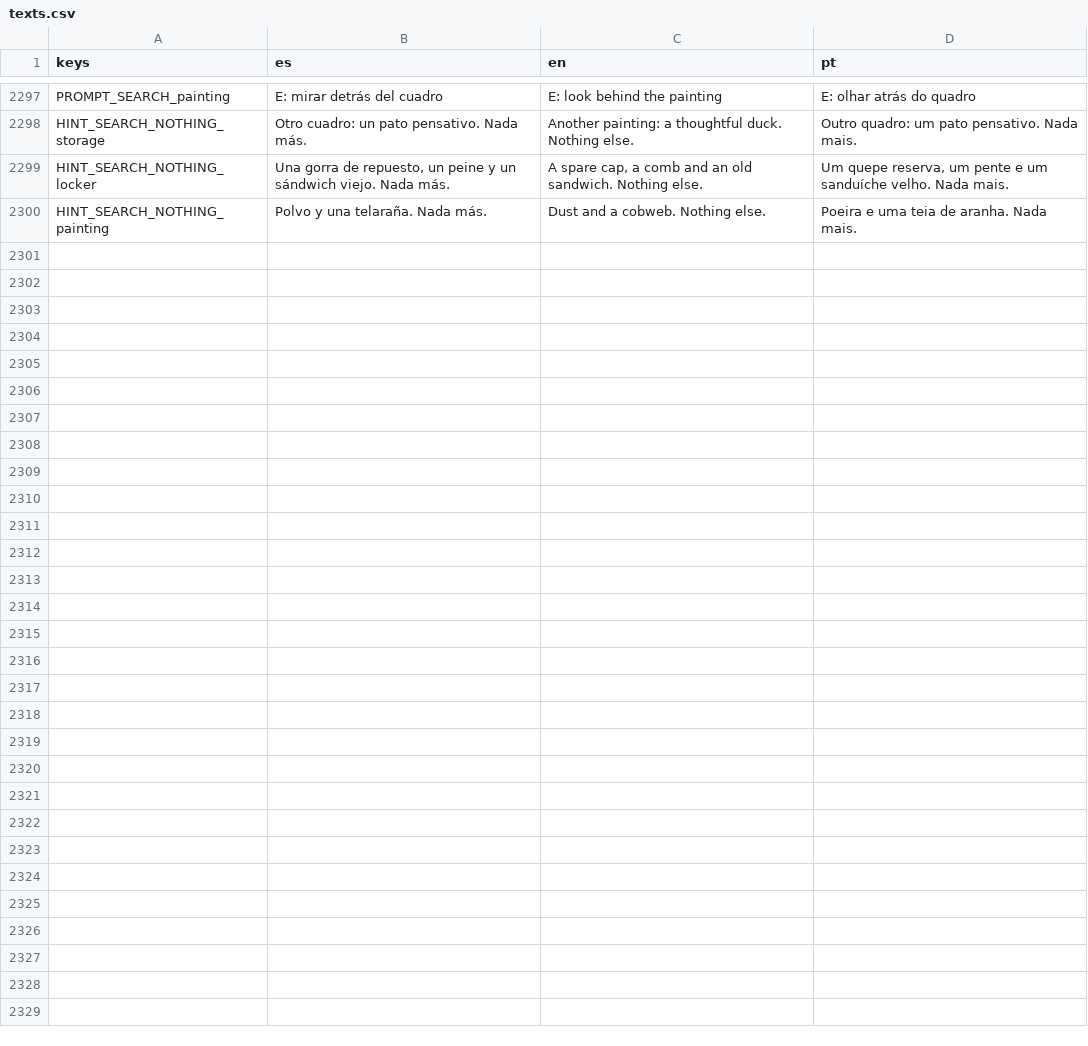
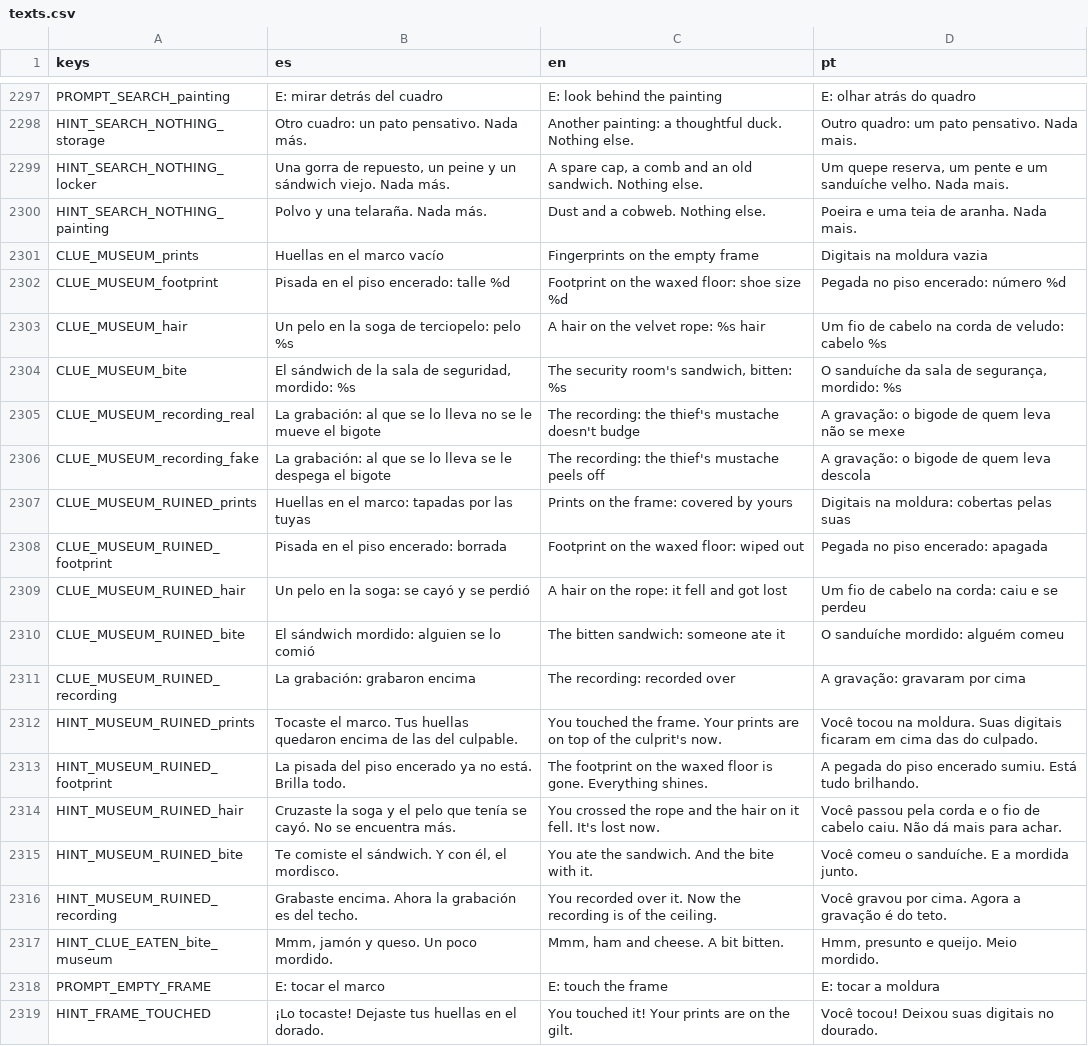
Before and after one commit to cristiangelini/BPD, a CSV file: translations/texts.csv, drawn as a sheet; only a part is shown, gaps mark what is left out; the diff covers the shown part only.

```diff
--- a/translations/texts.csv
+++ b/translations/texts.csv
@@ -2300 +2300,20 @@ HINT_SEARCH_NOTHING_locker,"Una gorra de repuesto, un peine y un sándwich viejo
 HINT_SEARCH_NOTHING_painting,"Polvo y una telaraña. Nada más.","Dust and a cobweb. Nothing else.","Poeira e uma teia de aranha. Nada mais."
+CLUE_MUSEUM_prints,"Huellas en el marco vacío","Fingerprints on the empty frame","Digitais na moldura vazia"
+CLUE_MUSEUM_footprint,"Pisada en el piso encerado: talle %d","Footprint on the waxed floor: shoe size %d","Pegada no piso encerado: número %d"
+CLUE_MUSEUM_hair,"Un pelo en la soga de terciopelo: pelo %s","A hair on the velvet rope: %s hair","Um fio de cabelo na corda de veludo: cabelo %s"
+CLUE_MUSEUM_bite,"El sándwich de la sala de seguridad, mordido: %s","The security room's sandwich, bitten: %s","O sanduíche da sala de segurança, mordido: %s"
+CLUE_MUSEUM_recording_real,"La grabación: al que se lo lleva no se le mueve el bigote","The recording: the thief's mustache doesn't budge","A gravação: o bigode de quem leva não se mexe"
+CLUE_MUSEUM_recording_fake,"La grabación: al que se lo lleva se le despega el bigote","The recording: the thief's mustache peels off","A gravação: o bigode de quem leva descola"
+CLUE_MUSEUM_RUINED_prints,"Huellas en el marco: tapadas por las tuyas","Prints on the frame: covered by yours","Digitais na moldura: cobertas pelas suas"
+CLUE_MUSEUM_RUINED_footprint,"Pisada en el piso encerado: borrada","Footprint on the waxed floor: wiped out","Pegada no piso encerado: apagada"
+CLUE_MUSEUM_RUINED_hair,"Un pelo en la soga: se cayó y se perdió","A hair on the rope: it fell and got lost","Um fio de cabelo na corda: caiu e se perdeu"
+CLUE_MUSEUM_RUINED_bite,"El sándwich mordido: alguien se lo comió","The bitten sandwich: someone ate it","O sanduíche mordido: alguém comeu"
+CLUE_MUSEUM_RUINED_recording,"La grabación: grabaron encima","The recording: recorded over","A gravação: gravaram por cima"
+HINT_MUSEUM_RUINED_prints,"Tocaste el marco. Tus huellas quedaron encima de las del culpable.","You touched the frame. Your prints are on top of the culprit's now.","Você tocou na moldura. Suas digitais ficaram em cima das do culpado."
+HINT_MUSEUM_RUINED_footprint,"La pisada del piso encerado ya no está. Brilla todo.","The footprint on the waxed floor is gone. Everything shines.","A pegada do piso encerado sumiu. Está tudo brilhando."
+HINT_MUSEUM_RUINED_hair,"Cruzaste la soga y el pelo que tenía se cayó. No se encuentra más.","You crossed the rope and the hair on it fell. It's lost now.","Você passou pela corda e o fio de cabelo caiu. Não dá mais para achar."
+HINT_MUSEUM_RUINED_bite,"Te comiste el sándwich. Y con él, el mordisco.","You ate the sandwich. And the bite with it.","Você comeu o sanduíche. E a mordida junto."
+HINT_MUSEUM_RUINED_recording,"Grabaste encima. Ahora la grabación es del techo.","You recorded over it. Now the recording is of the ceiling.","Você gravou por cima. Agora a gravação é do teto."
+HINT_CLUE_EATEN_bite_museum,"Mmm, jamón y queso. Un poco mordido.","Mmm, ham and cheese. A bit bitten.","Hmm, presunto e queijo. Meio mordido."
+PROMPT_EMPTY_FRAME,"E: tocar el marco","E: touch the frame","E: tocar a moldura"
+HINT_FRAME_TOUCHED,"¡Lo tocaste! Dejaste tus huellas en el dorado.","You touched it! Your prints are on the gilt.","Você tocou! Deixou suas digitais no dourado."
```
Also changed, not shown: 14 added rows elsewhere in this file, 17 other files.
